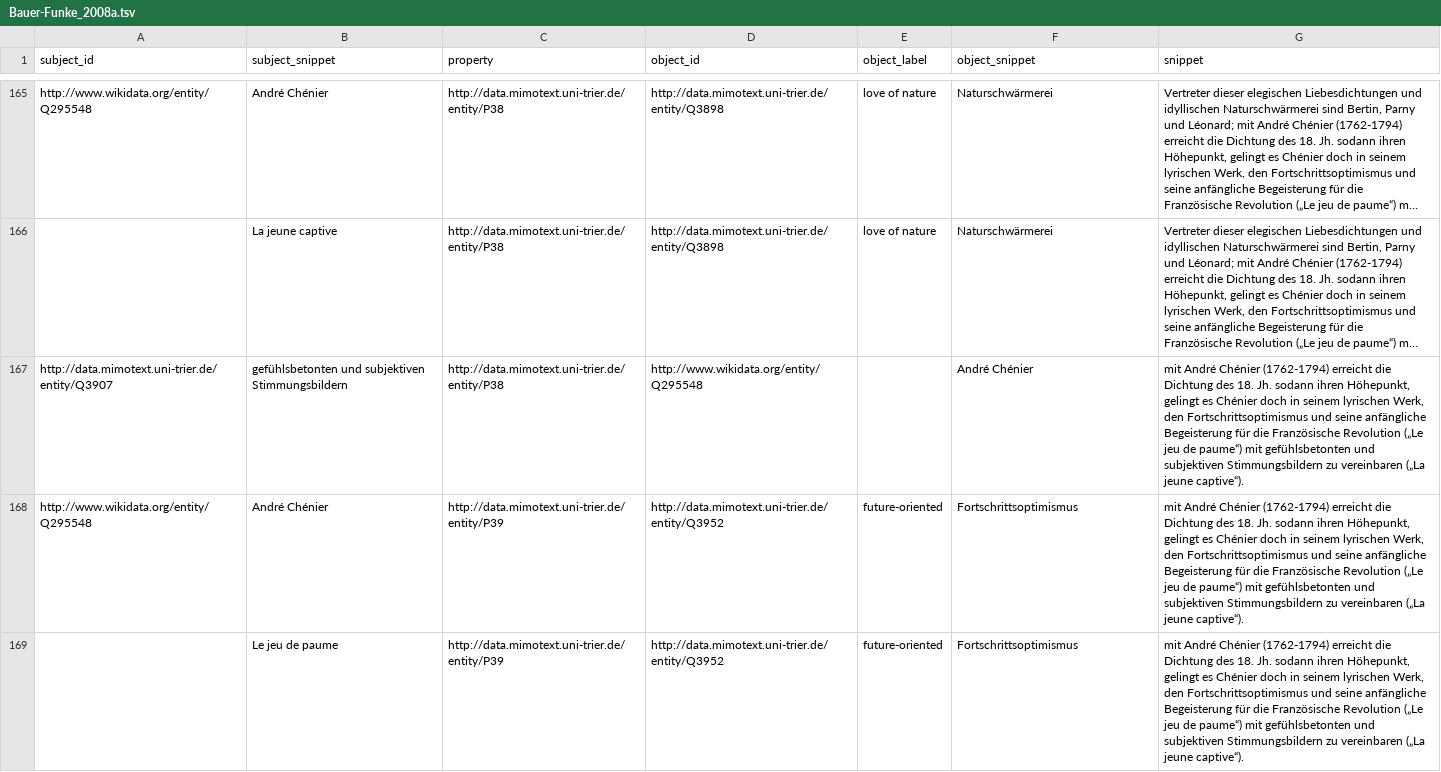
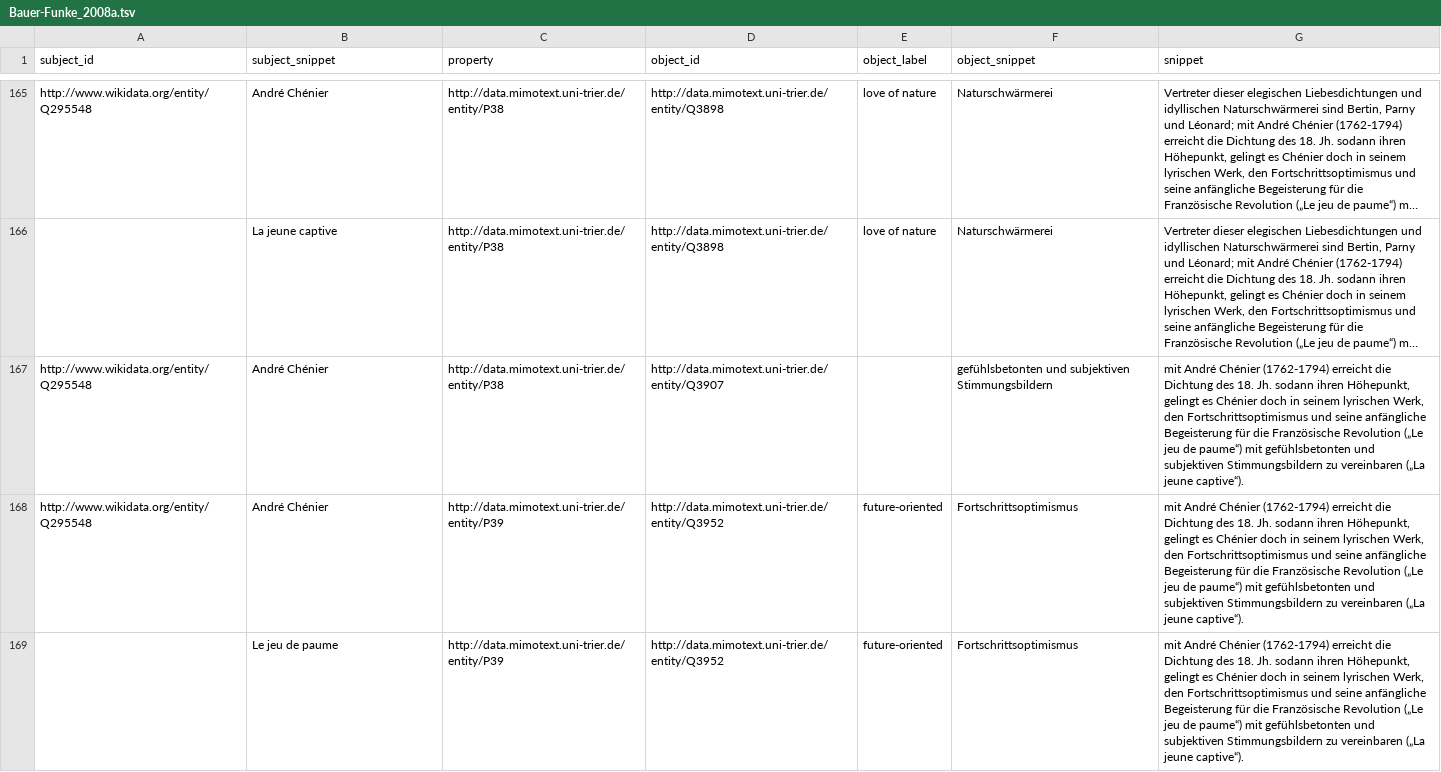
Before and after one commit to MiMoText/inception_tone_intention, a TSV file: statements/Bauer-Funke_2008a.tsv, drawn as a sheet; only a part is shown, gaps mark what is left out; long unchanged cells end in …; removed rows and columns are numbered as before the commit, all else as after; the diff names each change by its address in the sheet, - before the commit and + after, or states it on an @@ line.

Commit message:
changed subject and object in 167

```diff
--- a/statements/Bauer-Funke_2008a.tsv
+++ b/statements/Bauer-Funke_2008a.tsv
-row 167: http://data.mimotext.uni-trier.de/entity/Q3907 | gefühlsbetonten und subjektiven Stimmungsbildern | http://data.mimotext.uni-trier.de/entity/P38 | http://www.wikidata.org/entity/Q295548 |  | André Chénier | mit André Chénier (1762-1794) erreicht die Dichtung des 18. Jh. sodann ihren Höhepunkt, gelingt es Chénier doch in seinem lyrischen Werk, den Fortschrittsoptimismus und seine anfängliche Begeisterung für die Französische Revolution („Le jeu de paume“) mit gefühlsbetonten und subjektiven Stimmungsbildern zu vereinbaren („La jeune captive“).
+row 167: http://www.wikidata.org/entity/Q295548 | André Chénier | http://data.mimotext.uni-trier.de/entity/P38 | http://data.mimotext.uni-trier.de/entity/Q3907 |  | gefühlsbetonten und subjektiven Stimmungsbildern | mit André Chénier (1762-1794) erreicht die Dichtung des 18. Jh. sodann ihren Höhepunkt, gelingt es Chénier doch in seinem lyrischen Werk, den Fortschrittsoptimismus und seine anfängliche Begeisterung für die Französische Revolution („Le jeu de paume“) mit gefühlsbetonten und subjektiven Stimmungsbildern zu vereinbaren („La jeune captive“).
```
